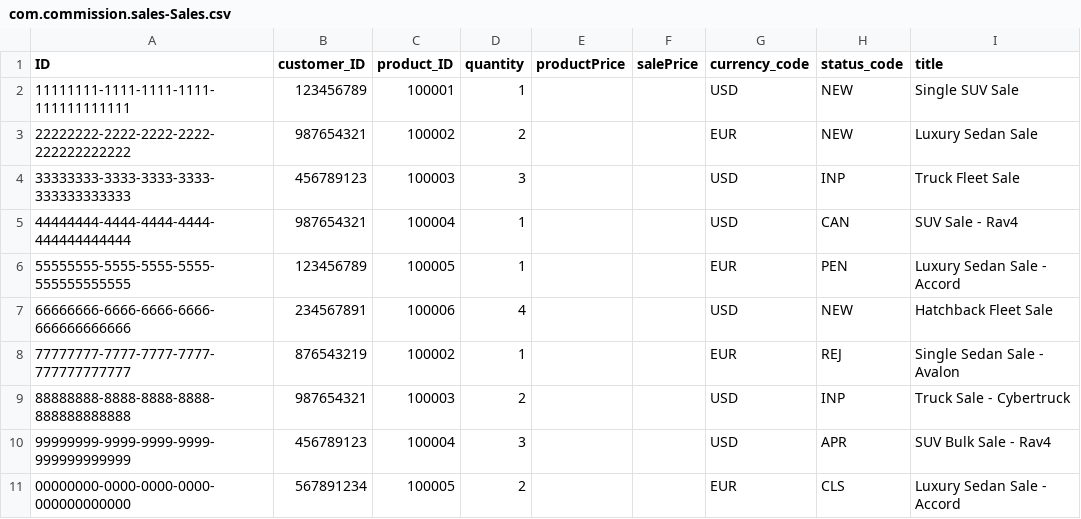
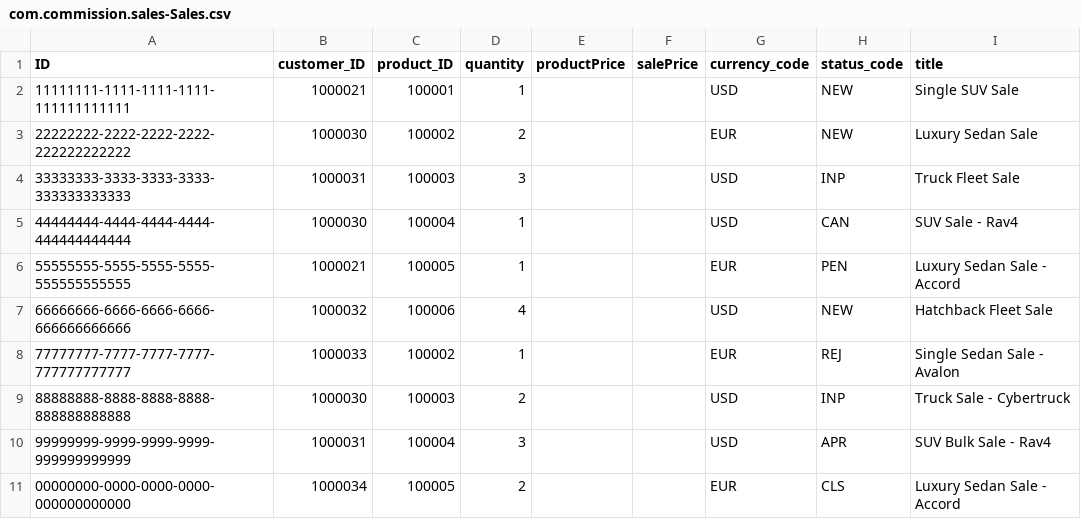
Before and after one commit to avinashvaidya09/sales-commission, a CSV file: db/data/com.commission.sales-Sales.csv, drawn as a sheet; only a part is shown; the diff names each change by its address in the sheet, - before the commit and + after, or states it on an @@ line.

Commit message:
Code Refactoring and data set up for BP API integration

```diff
--- a/db/data/com.commission.sales-Sales.csv
+++ b/db/data/com.commission.sales-Sales.csv
-B2 (customer_ID): 123456789
+B2 (customer_ID): 1000021
-B3 (customer_ID): 987654321
+B3 (customer_ID): 1000030
-B4 (customer_ID): 456789123
+B4 (customer_ID): 1000031
-B5 (customer_ID): 987654321
+B5 (customer_ID): 1000030
-B6 (customer_ID): 123456789
+B6 (customer_ID): 1000021
-B7 (customer_ID): 234567891
+B7 (customer_ID): 1000032
-B8 (customer_ID): 876543219
+B8 (customer_ID): 1000033
-B9 (customer_ID): 987654321
+B9 (customer_ID): 1000030
-B10 (customer_ID): 456789123
+B10 (customer_ID): 1000031
-B11 (customer_ID): 567891234
+B11 (customer_ID): 1000034
```
Also changed, not shown: db/data/com.commission.sales-Addresses.csv, db/data/com.commission.sales-Customers.csv, 3 other files.
